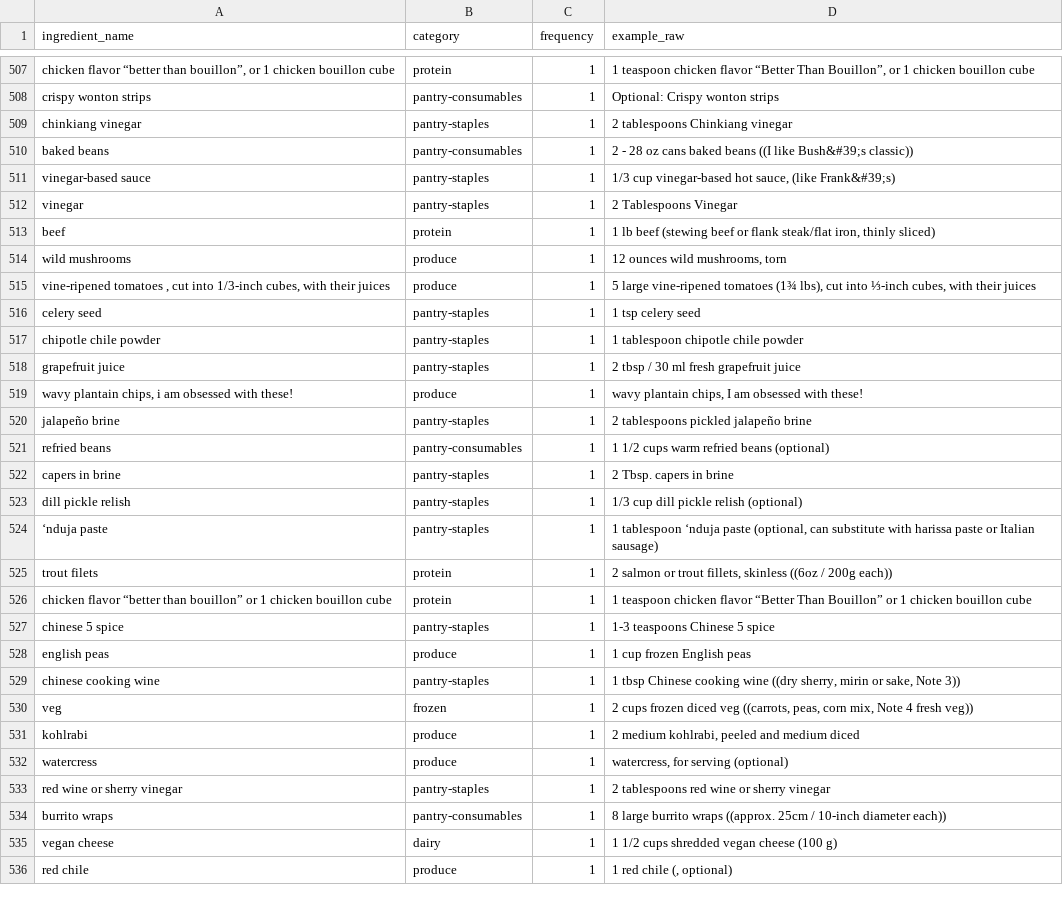
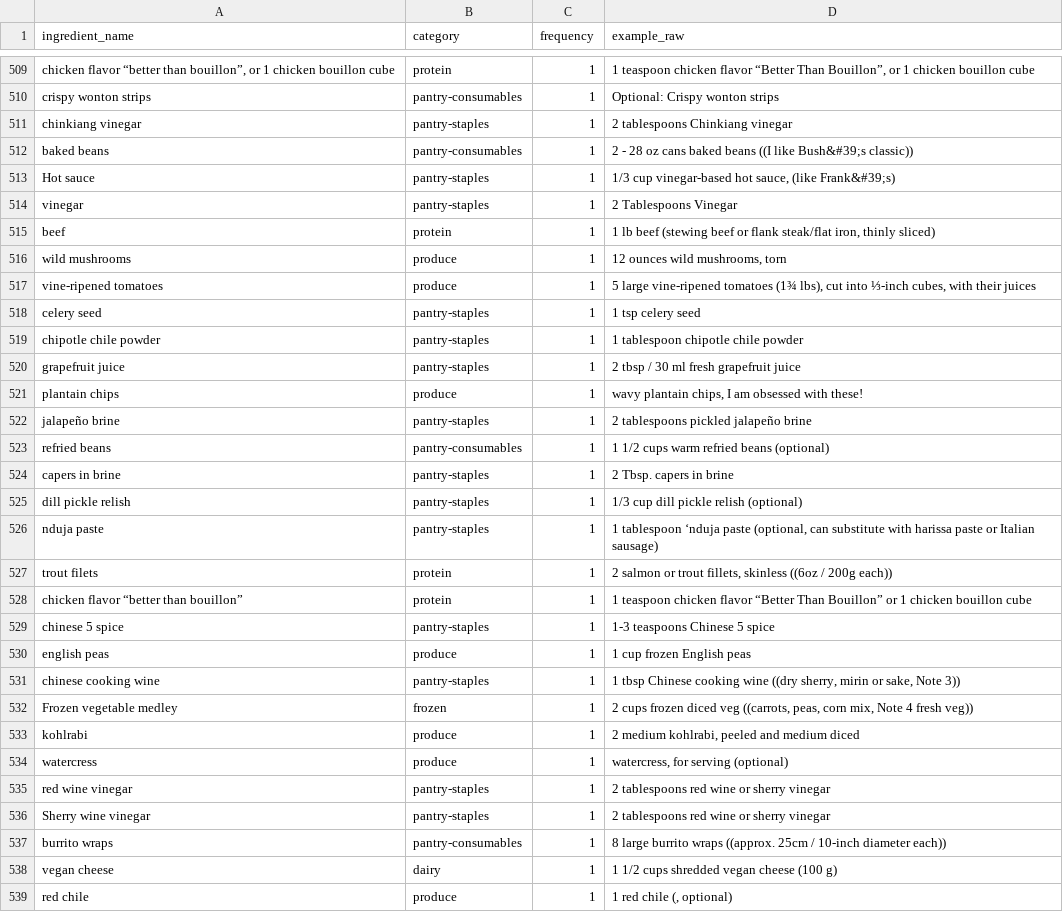
Before and after one commit to claude-themodernhomechef/ckc-recipe-tool, a CSV file: ingredients_master.csv, drawn as a sheet; only a part is shown, gaps mark what is left out; the diff covers the shown part only.

```diff
--- a/ingredients_master.csv
+++ b/ingredients_master.csv
@@ -510,3 +512,3 @@ chinkiang vinegar,pantry-staples,1,2 tablespoons Chinkiang vinegar
 baked beans,pantry-consumables,1,2 - 28 oz cans baked beans  ((I like Bush&#39;s classic))
-vinegar-based sauce,pantry-staples,1,"1/3 cup vinegar-based hot sauce, (like Frank&#39;s)"
+Hot sauce,pantry-staples,1,"1/3 cup vinegar-based hot sauce, (like Frank&#39;s)"
 vinegar,pantry-staples,1,2 Tablespoons Vinegar
@@ -514,3 +516,3 @@ beef,protein,1,"1 lb beef (stewing beef or flank steak/flat iron, thinly sliced)
 wild mushrooms,produce,1,"12 ounces wild mushrooms, torn"
-"vine-ripened tomatoes , cut into 1/3-inch cubes, with their juices",produce,1,"5 large vine-ripened tomatoes (1¾ lbs), cut into ⅓-inch cubes, with their juices"
+vine-ripened tomatoes,produce,1,"5 large vine-ripened tomatoes (1¾ lbs), cut into ⅓-inch cubes, with their juices"
 celery seed,pantry-staples,1,1 tsp celery seed
@@ -518,3 +520,3 @@ chipotle chile powder,pantry-staples,1,1 tablespoon chipotle chile powder
 grapefruit juice,pantry-staples,1,2 tbsp / 30 ml fresh grapefruit juice
-"wavy plantain chips, i am obsessed with these!",produce,1,"wavy plantain chips, I am obsessed with these!"
+plantain chips,produce,1,"wavy plantain chips, I am obsessed with these!"
 jalapeño brine,pantry-staples,1,2 tablespoons pickled jalapeño brine
@@ -523,5 +525,5 @@ capers in brine,pantry-staples,1,2 Tbsp. capers in brine
 dill pickle relish,pantry-staples,1,1/3 cup dill pickle relish (optional)
-‘nduja paste,pantry-staples,1,"1 tablespoon ‘nduja paste (optional, can substitute with harissa paste or Italian sausage)"
+nduja paste,pantry-staples,1,"1 tablespoon ‘nduja paste (optional, can substitute with harissa paste or Italian sausage)"
 trout filets,protein,1,"2  salmon or trout fillets, skinless ((6oz / 200g each))"
-chicken flavor “better than bouillon” or 1 chicken bouillon cube,protein,1,1 teaspoon chicken flavor “Better Than Bouillon” or 1 chicken bouillon cube
+chicken flavor “better than bouillon”,protein,1,1 teaspoon chicken flavor “Better Than Bouillon” or 1 chicken bouillon cube
 chinese 5 spice,pantry-staples,1,1-3 teaspoons Chinese 5 spice
@@ -529,6 +531,7 @@ english peas,produce,1,1 cup frozen English peas
 chinese cooking wine,pantry-staples,1,"1 tbsp Chinese cooking wine ((dry sherry, mirin or sake, Note 3))"
-veg,frozen,1,"2 cups frozen diced veg ((carrots, peas, corn mix, Note 4 fresh veg))"
+Frozen vegetable medley,frozen,1,"2 cups frozen diced veg ((carrots, peas, corn mix, Note 4 fresh veg))"
 kohlrabi,produce,1,"2 medium kohlrabi, peeled and medium diced"
 watercress,produce,1,"watercress, for serving (optional)"
-red wine or sherry vinegar,pantry-staples,1,2 tablespoons red wine or sherry vinegar
+red wine vinegar,pantry-staples,1,2 tablespoons red wine or sherry vinegar
+Sherry wine vinegar,pantry-staples,1,2 tablespoons red wine or sherry vinegar
 burrito wraps,pantry-consumables,1,8 large burrito wraps ((approx. 25cm / 10-inch diameter each))
```
Also changed, not shown: 3 added rows, 2 removed rows and 79 edited cells elsewhere in this file.
